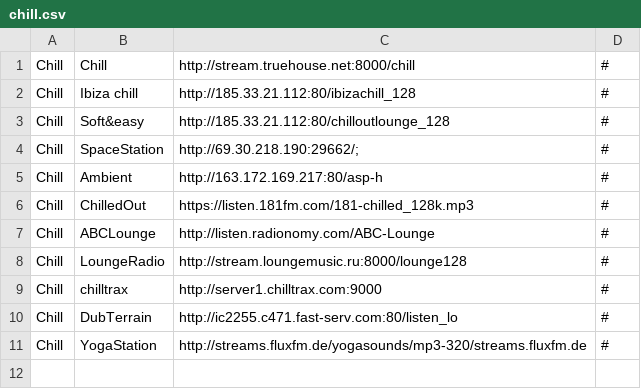
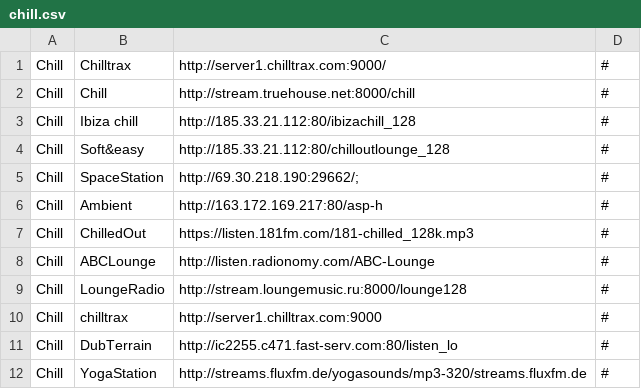
Before and after one commit to spokrovskiy/stations, a CSV file: chill.csv, drawn as a sheet.

Commit message:
Update chill.csv

```diff
--- a/chill.csv
+++ b/chill.csv
@@ -1 +1,2 @@
+Chill|Chilltrax|http://server1.chilltrax.com:9000/|#
 Chill|Chill|http://stream.truehouse.net:8000/chill|#
```
